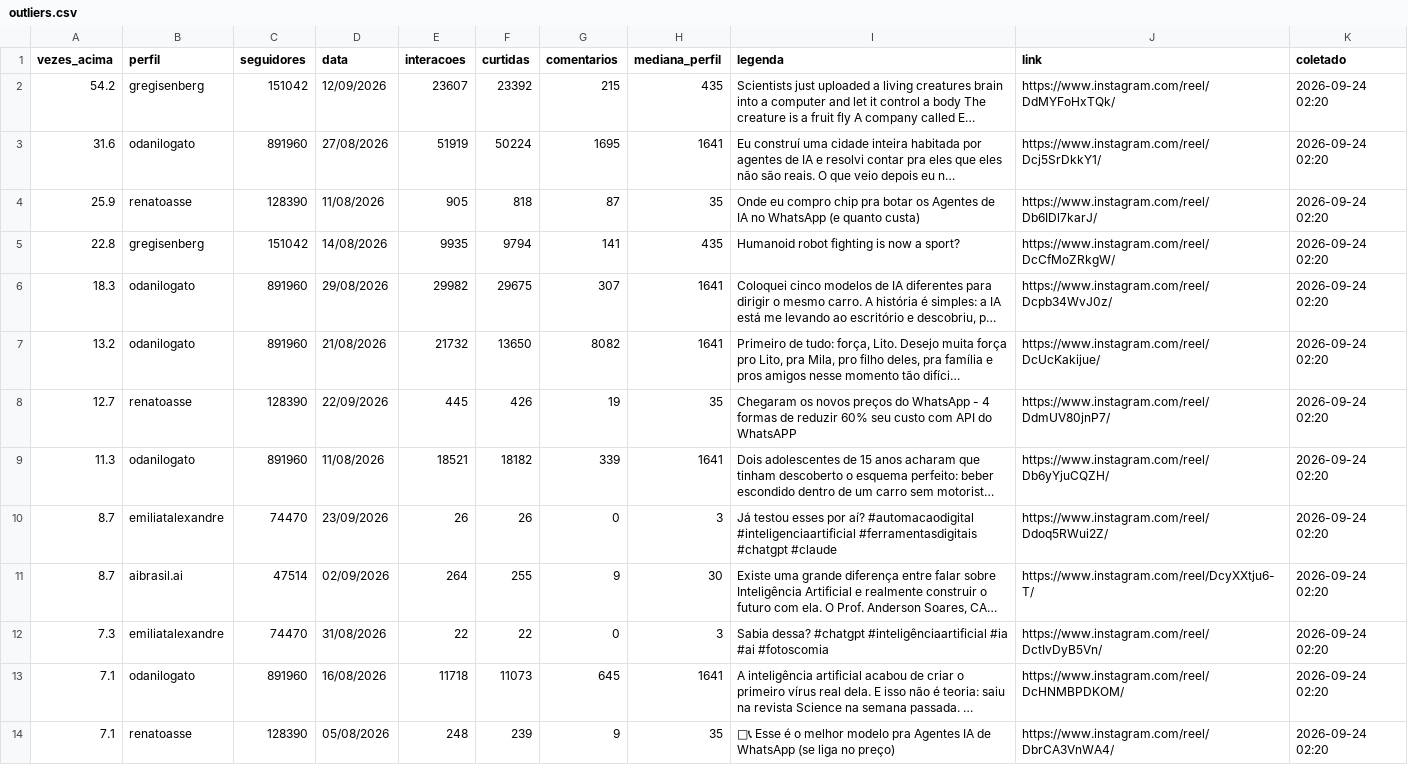
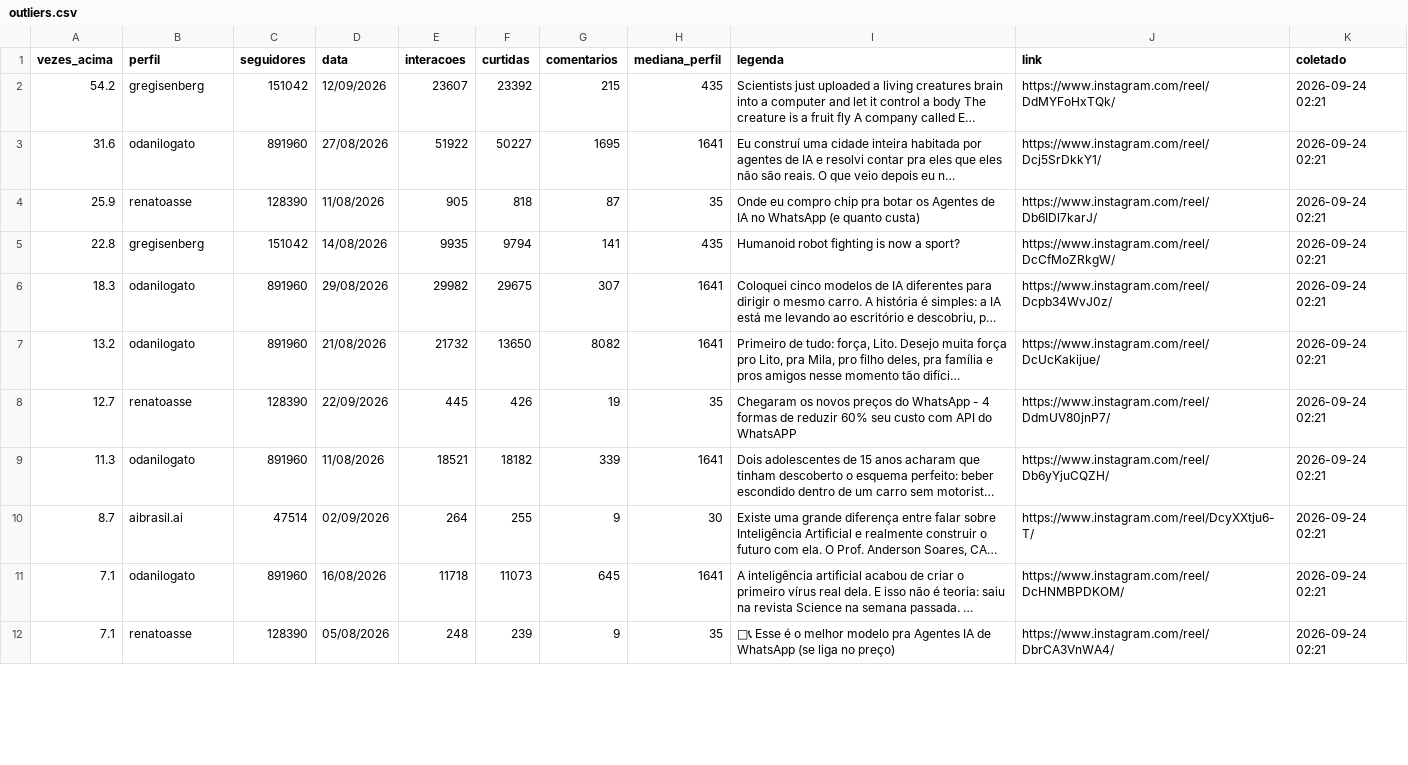
Before and after one commit to gabrielduartefaria26-lab/oasis-agendador, a CSV file: outliers.csv, drawn as a sheet; only a part is shown; long unchanged cells end in …; removed rows and columns are numbered as before the commit, all else as after; the diff covers the shown part only; the diff names each change by its address in the sheet, - before the commit and + after, or states it on an @@ line.

Commit message:
outliers: 2026-09-24

```diff
--- a/outliers.csv
+++ b/outliers.csv
-K2:K9 (coletado): 2026-09-24 02:20
+K2:K9 (coletado): 2026-09-24 02:21
-E3 (interacoes): 51919
+E3 (interacoes): 51922
-F3 (curtidas): 50224
+F3 (curtidas): 50227
-row 10: 8.7 | emiliatalexandre | 74470 | 23/09/2026 | 26 | 26 | 0 | 3 | Já testou esses por aí? #automacaodigital #inteligenciaartificial #ferramentasdigitais #chatgpt #claude | https://www.instagram.com/reel/Ddoq5RWui2Z/ | 2026-09-24 02:20
-K10 (coletado): 2026-09-24 02:20
+K10 (coletado): 2026-09-24 02:21
-row 12: 7.3 | emiliatalexandre | 74470 | 31/08/2026 | 22 | 22 | 0 | 3 | Sabia dessa? #chatgpt #inteligênciaartificial #ia #ai #fotoscomia | https://www.instagram.com/reel/DctIvDyB5Vn/ | 2026-09-24 02:20
-K11:K12 (coletado): 2026-09-24 02:20
+K11:K12 (coletado): 2026-09-24 02:21
```
Also changed, not shown: 4 removed rows and 11 edited cells elsewhere in this file.
